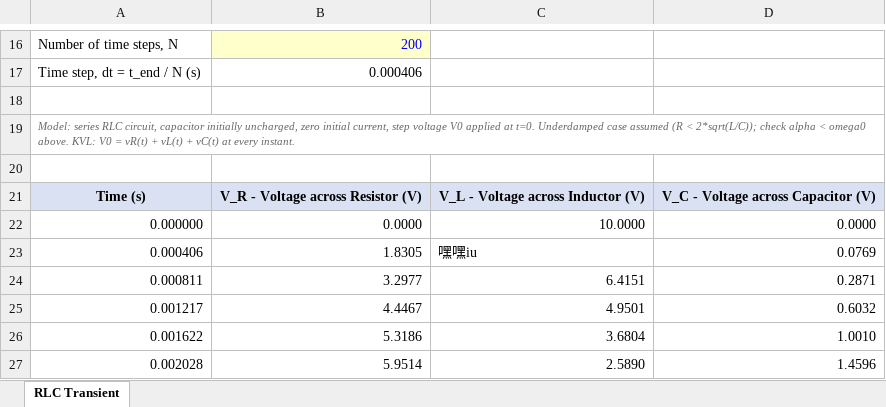
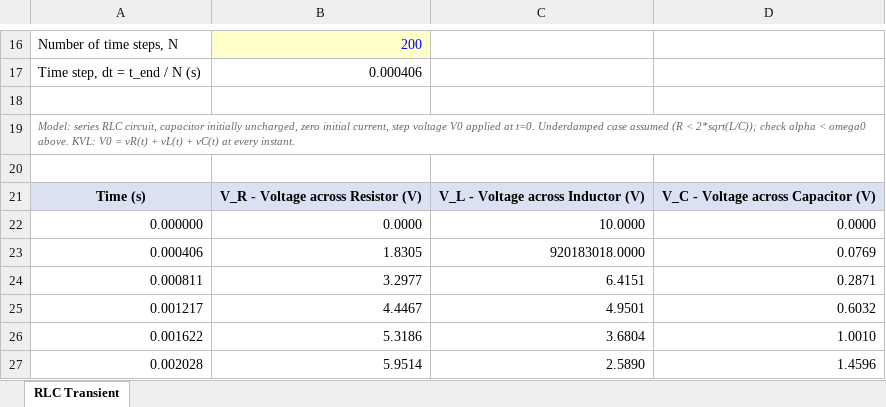
Before and after one commit to NikoCornell/Fall2026_RobocupTraining, an Excel workbook: rlc_circuit_voltages_副本.xlsx, sheet RLC Transient, drawn as a sheet; only a part is shown, gaps mark what is left out; values as stored, in another font and other column widths than the file's, no borders; charts and pictures not drawn; the diff names each change by its address in the sheet, - before the commit and + after, or states it on an @@ line.

Commit message:
Update rlc_circuit_voltages_副本.xlsx

```diff
--- a/rlc_circuit_voltages_副本.xlsx (sheet RLC Transient)
+++ b/rlc_circuit_voltages_副本.xlsx (sheet RLC Transient)
-C23: 嘿嘿iu
+C23: 920183018.0000
```
Also changed, not shown: charts or pictures.
